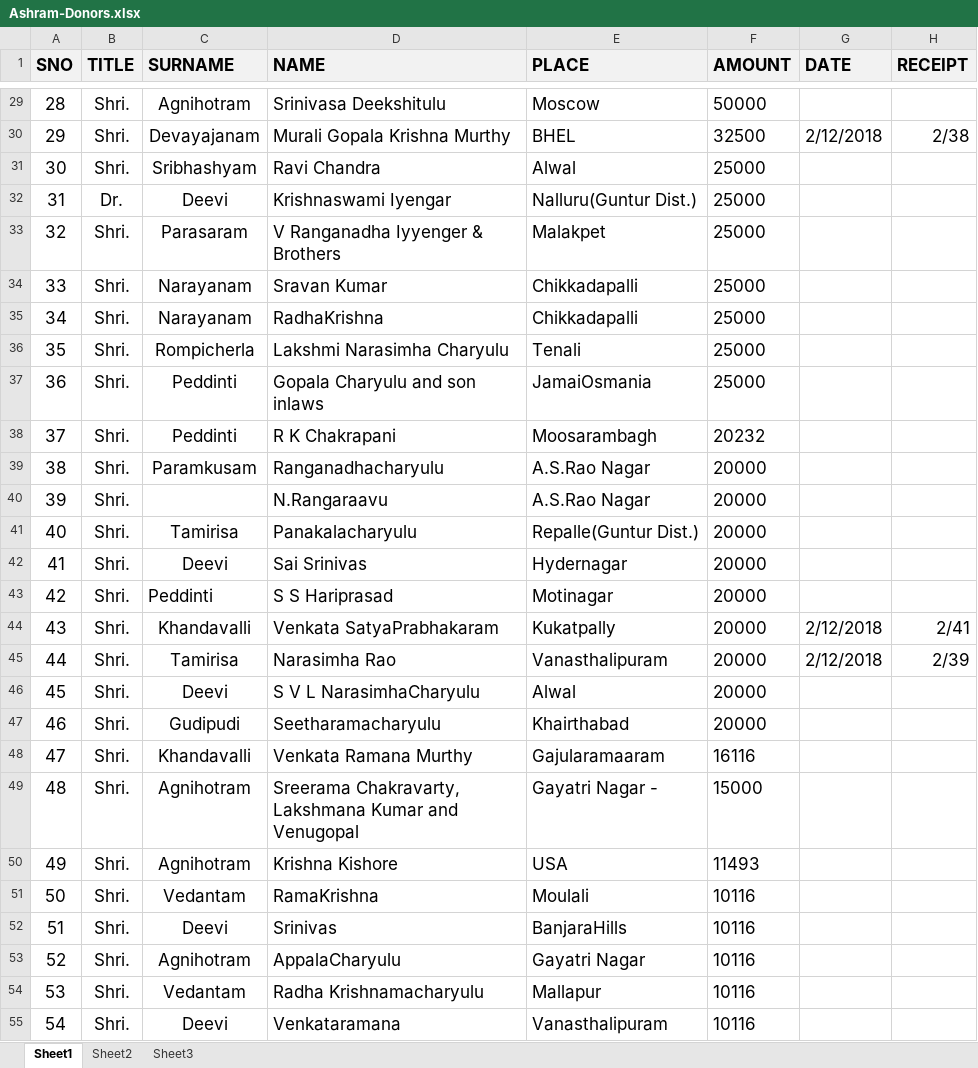
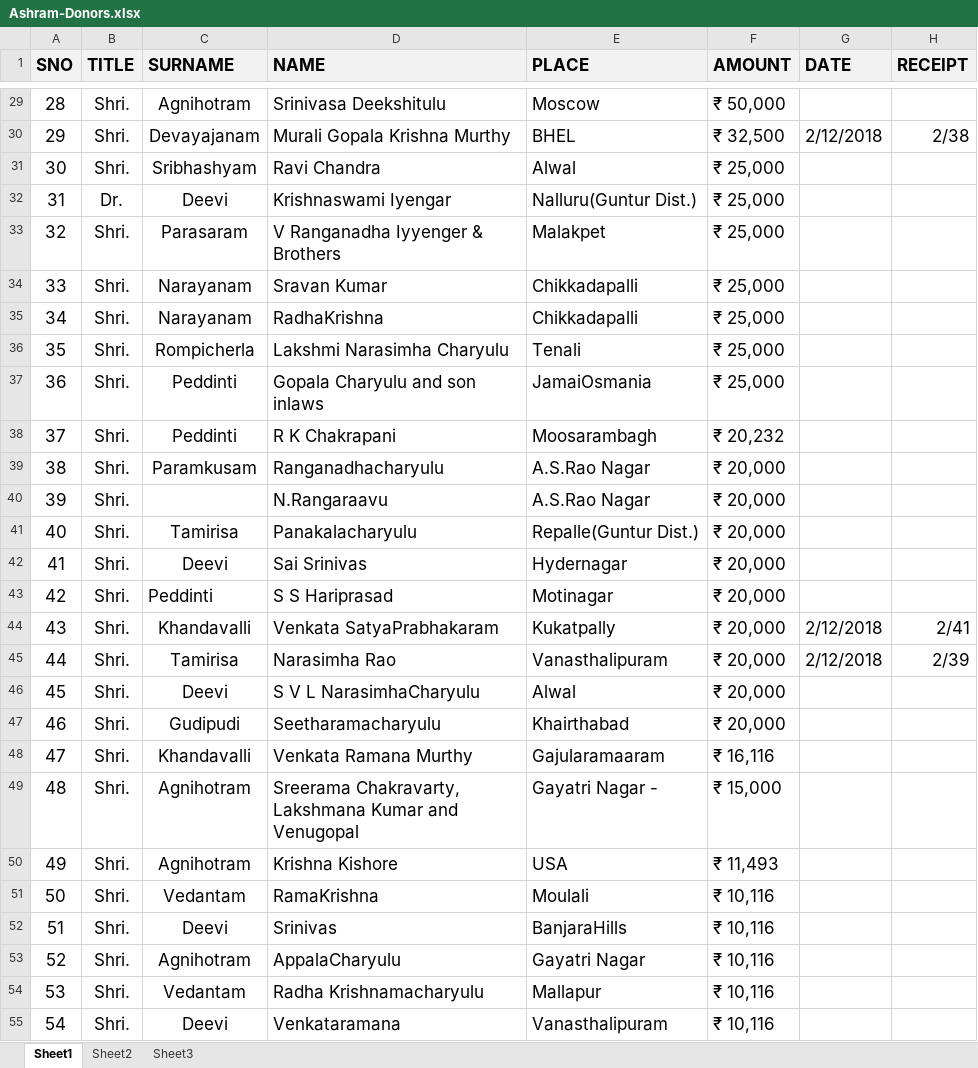
Before and after one commit to seshurlv/ManaVaikhanasam, an Excel workbook: SourceFiles/Ashram-Donors.xlsx, sheet Sheet1, drawn as a sheet; only a part is shown, gaps mark what is left out; values as stored, in another font and other column widths than the file's, no borders; the diff covers the shown part only; the diff names each change by its address in the sheet, - before the commit and + after, or states it on an @@ line.

```diff
--- a/SourceFiles/Ashram-Donors.xlsx (sheet Sheet1)
+++ b/SourceFiles/Ashram-Donors.xlsx (sheet Sheet1)
-F29 (AMOUNT): 50000
+F29 (AMOUNT): ₹ 50,000
-F30 (AMOUNT): 32500
+F30 (AMOUNT): ₹ 32,500
-F31:F37 (AMOUNT): 25000
+F31:F37 (AMOUNT): ₹ 25,000
-F38 (AMOUNT): 20232
+F38 (AMOUNT): ₹ 20,232
-F39:F47 (AMOUNT): 20000
+F39:F47 (AMOUNT): ₹ 20,000
-F48 (AMOUNT): 16116
+F48 (AMOUNT): ₹ 16,116
-F49 (AMOUNT): 15000
+F49 (AMOUNT): ₹ 15,000
-F50 (AMOUNT): 11493
+F50 (AMOUNT): ₹ 11,493
-F51:F55 (AMOUNT): 10116
+F51:F55 (AMOUNT): ₹ 10,116
```
Also changed, not shown: 172 edited cells elsewhere in this sheet, SourceFiles/Vikhanasa_Directory.xlsx, 5 other files.
